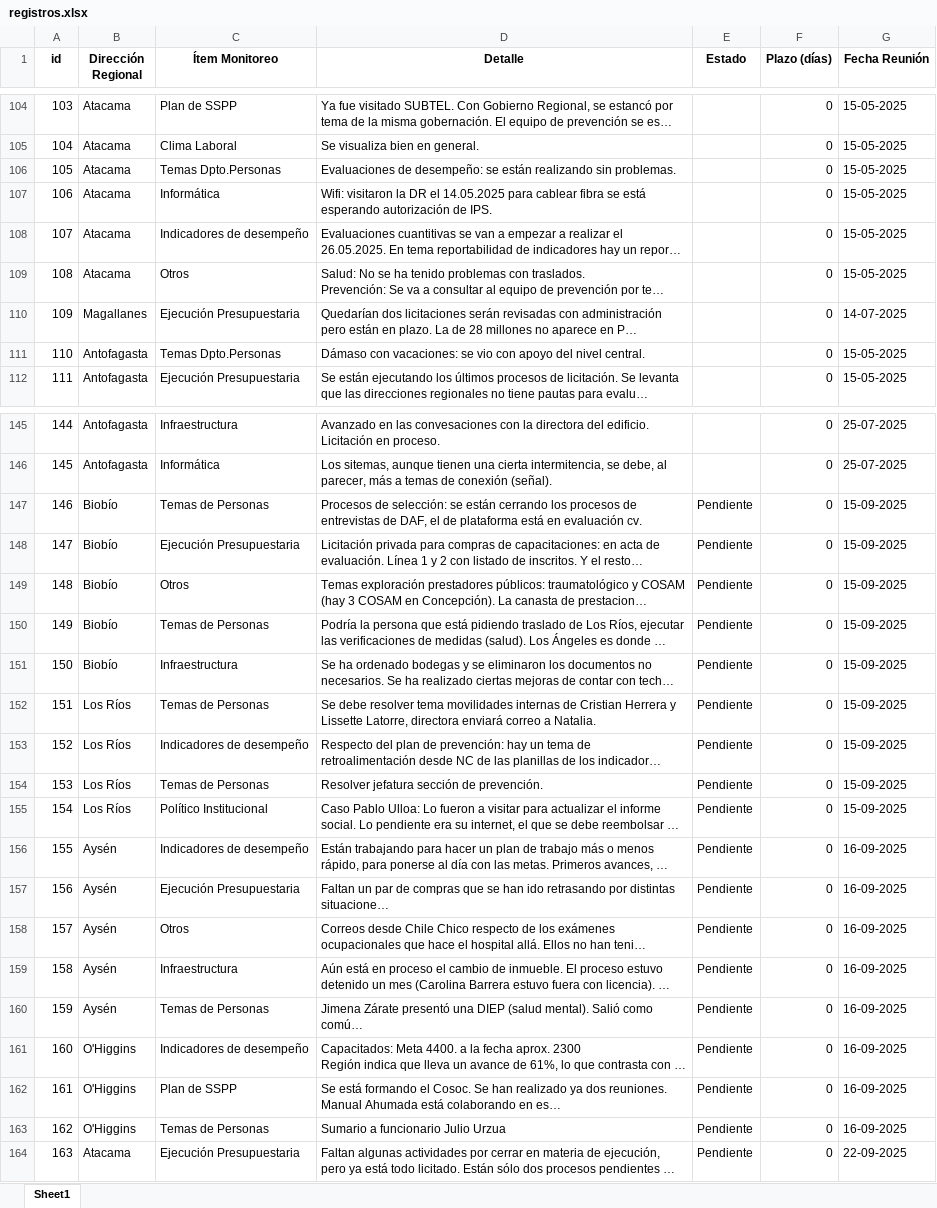
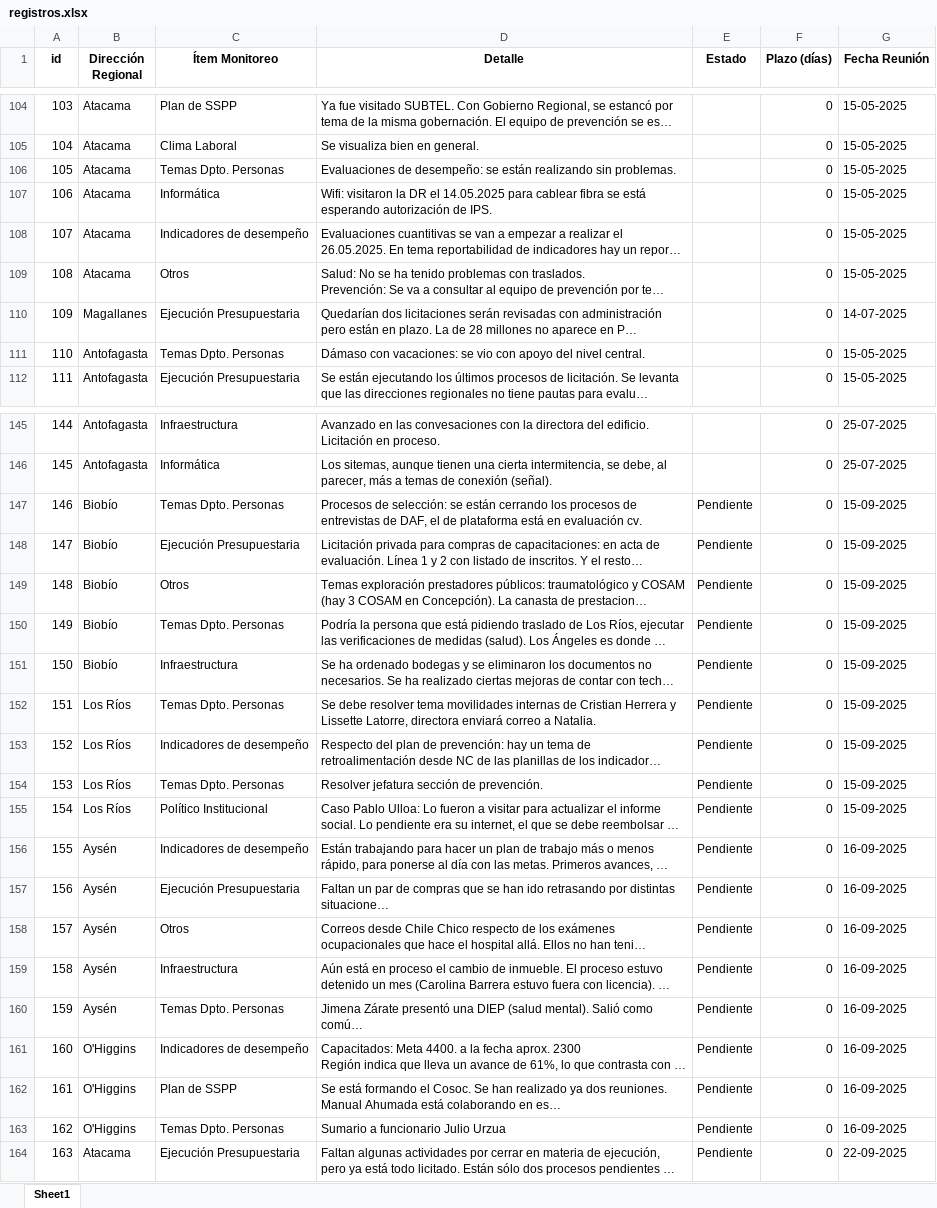
Before and after one commit to pabloclaissac/Cuaderno_reuniones_regionales, an Excel workbook: registros.xlsx, sheet Sheet1, drawn as a sheet; only a part is shown, gaps mark what is left out; long unchanged cells end in …; values as stored, in another font and other column widths than the file's, no borders; the diff covers the shown part only; the diff names each change by its address in the sheet, - before the commit and + after, or states it on an @@ line.

Commit message:
Add files via upload

```diff
--- a/registros.xlsx (sheet Sheet1)
+++ b/registros.xlsx (sheet Sheet1)
-C106 (Ítem Monitoreo): Temas Dpto.Personas
+C106 (Ítem Monitoreo): Temas Dpto. Personas
-C111 (Ítem Monitoreo): Temas Dpto.Personas
+C111 (Ítem Monitoreo): Temas Dpto. Personas
-C147 (Ítem Monitoreo): Temas de Personas
+C147 (Ítem Monitoreo): Temas Dpto. Personas
-C150 (Ítem Monitoreo): Temas de Personas
+C150 (Ítem Monitoreo): Temas Dpto. Personas
-C152 (Ítem Monitoreo): Temas de Personas
+C152 (Ítem Monitoreo): Temas Dpto. Personas
-C154 (Ítem Monitoreo): Temas de Personas
+C154 (Ítem Monitoreo): Temas Dpto. Personas
-C160 (Ítem Monitoreo): Temas de Personas
+C160 (Ítem Monitoreo): Temas Dpto. Personas
-C163 (Ítem Monitoreo): Temas de Personas
+C163 (Ítem Monitoreo): Temas Dpto. Personas
```
Also changed, not shown: 15 edited cells elsewhere in this sheet.
